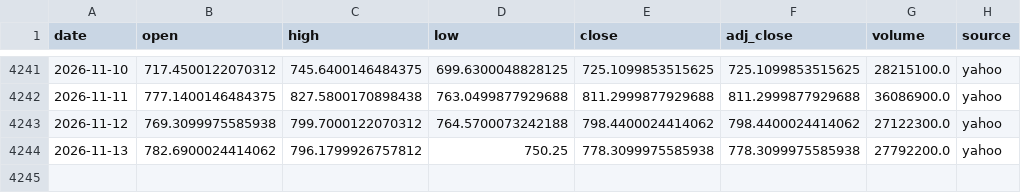
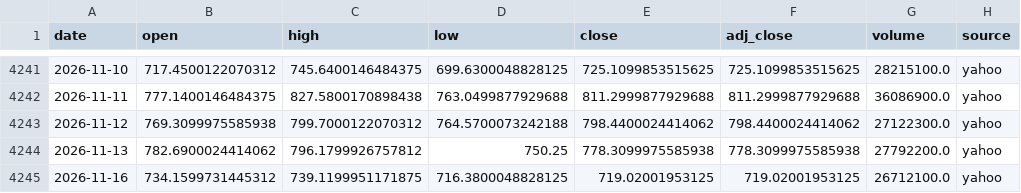
Before and after one commit to SANGMOLEE/soxl-data, a CSV file: data/prices/MU.csv, drawn as a sheet; only a part is shown, gaps mark what is left out; the diff names each change by its address in the sheet, - before the commit and + after, or states it on an @@ line.

```diff
--- a/data/prices/MU.csv
+++ b/data/prices/MU.csv
+row 4245: 2026-11-16 | 734.1599731445312 | 739.1199951171875 | 716.3800048828125 | 719.02001953125 | 719.02001953125 | 26712100.0 | yahoo
```
Also changed, not shown: data/prices/NVDA.csv, data/prices/SOXL.csv, 13 other files.
